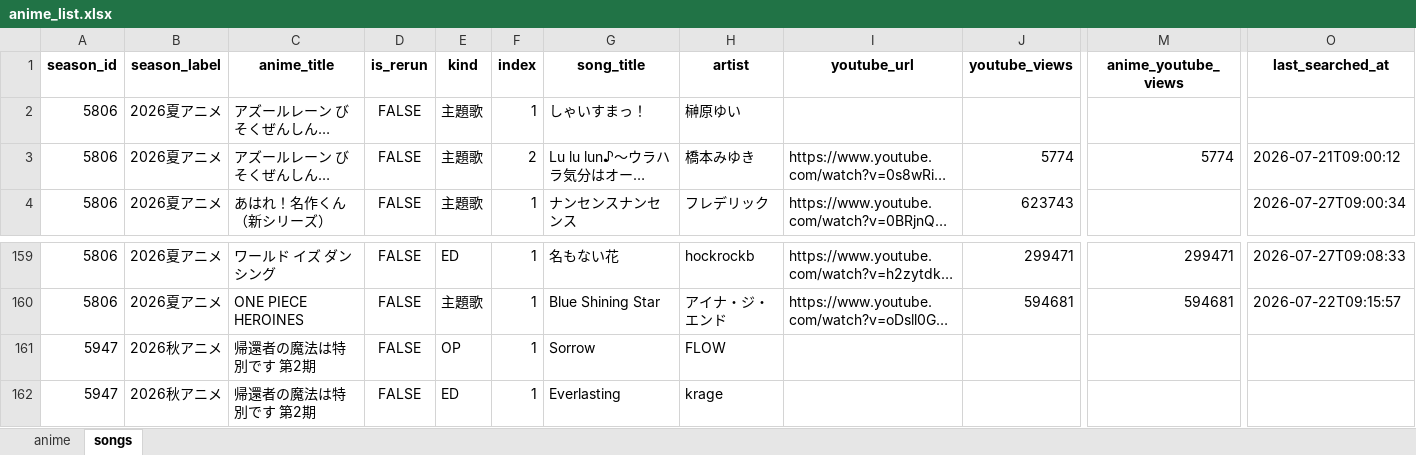
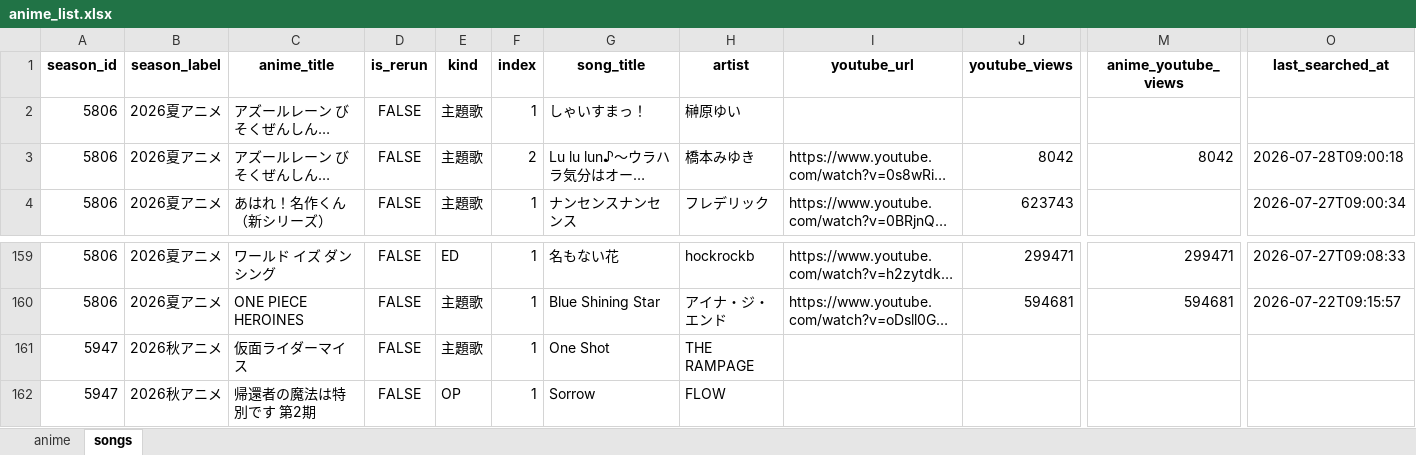
Before and after one commit to Anisong-Ranking/anime-list-updater, an Excel workbook: data/anime_list.xlsx, sheet songs, drawn as a sheet; only a part is shown, gaps mark what is left out; the shorter side is filled out with more unchanged rows; long unchanged cells end in …; values as stored, in another font and other column widths than the file's, no borders; rows hold the shown columns only; the diff names each change by its address in the sheet, - before the commit and + after, or states it on an @@ line.

Commit message:
auto: anime list update (PC) 2026-07-28

```diff
--- a/data/anime_list.xlsx (sheet songs)
+++ b/data/anime_list.xlsx (sheet songs)
-J3 (youtube_views): 5774
+J3 (youtube_views): 8042
-M3 (anime_youtube_views): 5774
+M3 (anime_youtube_views): 8042
-O3 (last_searched_at): 2026-07-21T09:00:12
+O3 (last_searched_at): 2026-07-28T09:00:18
+row 161: 5947 | 2026秋アニメ | 仮面ライダーマイス | FALSE | 主題歌 | 1 | One Shot | THE RAMPAGE
```
Also changed, not shown: sheet anime, 3 other files.
